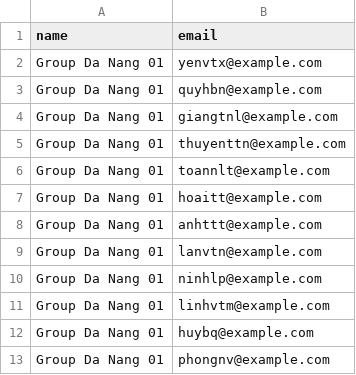
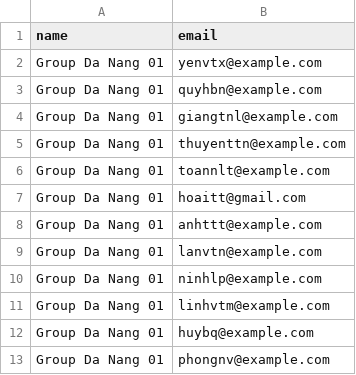
Before and after one commit to CommandoNghia/Sendmail-advantage, a CSV file: personal-prj/database/data/group_member.csv, drawn as a sheet; only a part is shown.

```diff
--- a/personal-prj/database/data/group_member.csv
+++ b/personal-prj/database/data/group_member.csv
@@ -6,3 +6,3 @@ name,email
 "Group Da Nang 01",toannlt@example.com
-"Group Da Nang 01",hoaitt@example.com
+"Group Da Nang 01",hoaitt@gmail.com
 "Group Da Nang 01",anhttt@example.com
```
Also changed, not shown: 31 other files.
